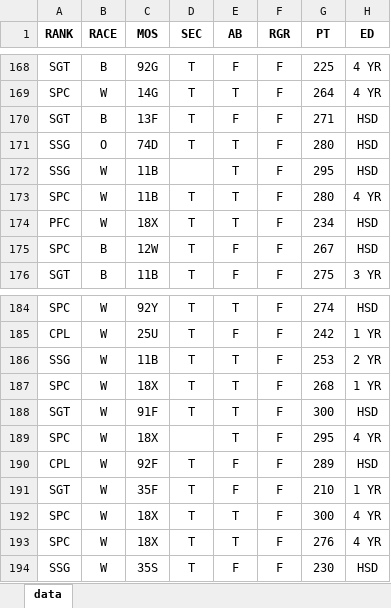
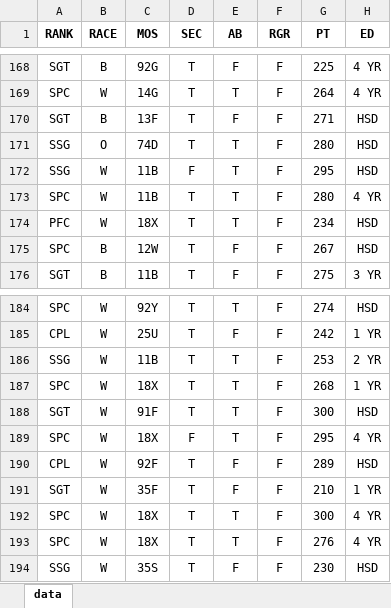
Before and after one commit to JaimeVRodriguez/psyop_selection_analysis, an Excel workbook: data/poas/poas21.xlsx, sheet data, drawn as a sheet; only a part is shown, gaps mark what is left out; values as stored, in another font and other column widths than the file's, no borders; the diff names each change by its address in the sheet, - before the commit and + after, or states it on an @@ line.

```diff
--- a/data/poas/poas21.xlsx (sheet data)
+++ b/data/poas/poas21.xlsx (sheet data)
-D172 (SEC): (empty)
+D172 (SEC): F
-D189 (SEC): (empty)
+D189 (SEC): F
```
Also changed, not shown: data/poas/poas.xlsx, data/sfas/sfas.xlsx, 14 other files.
